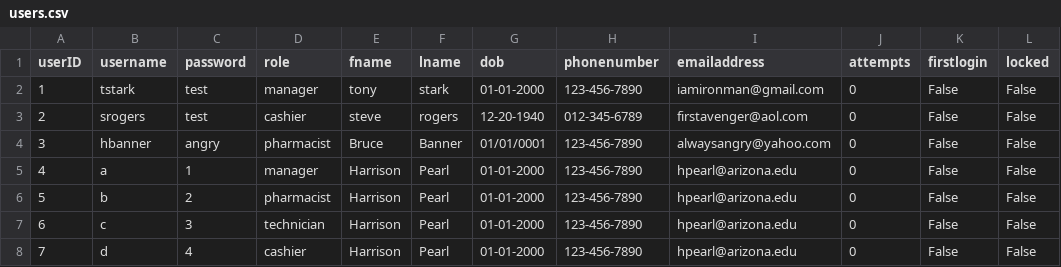
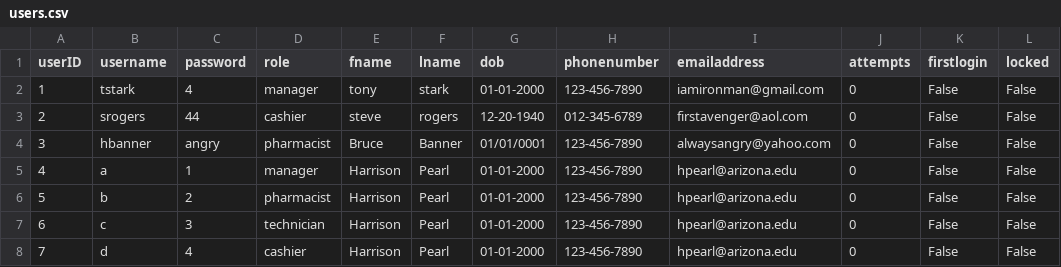
Before and after one commit to hpearl725/SFWE_403_TEAM_1, a CSV file: GUI/users.csv, drawn as a sheet.

Commit message:
can now change users password and if manager, can change other users password

```diff
--- a/GUI/users.csv
+++ b/GUI/users.csv
@@ -1,4 +1,4 @@
 userID,username,password,role,fname,lname,dob,phonenumber,emailaddress,attempts,firstlogin,locked
-1,tstark,test,manager,tony,stark,01-01-2000,123-456-7890,iamironman@gmail.com,0,False,False
-2,srogers,test,cashier,steve,rogers,12-20-1940, 012-345-6789,firstavenger@aol.com,0,False,False
+1,tstark,4,manager,tony,stark,01-01-2000,123-456-7890,iamironman@gmail.com,0,False,False
+2,srogers,44,cashier,steve,rogers,12-20-1940, 012-345-6789,firstavenger@aol.com,0,False,False
 3,hbanner,angry,pharmacist,Bruce,Banner,01/01/0001,123-456-7890,alwaysangry@yahoo.com,0,False,False
```
Also changed, not shown: 4 other files.
